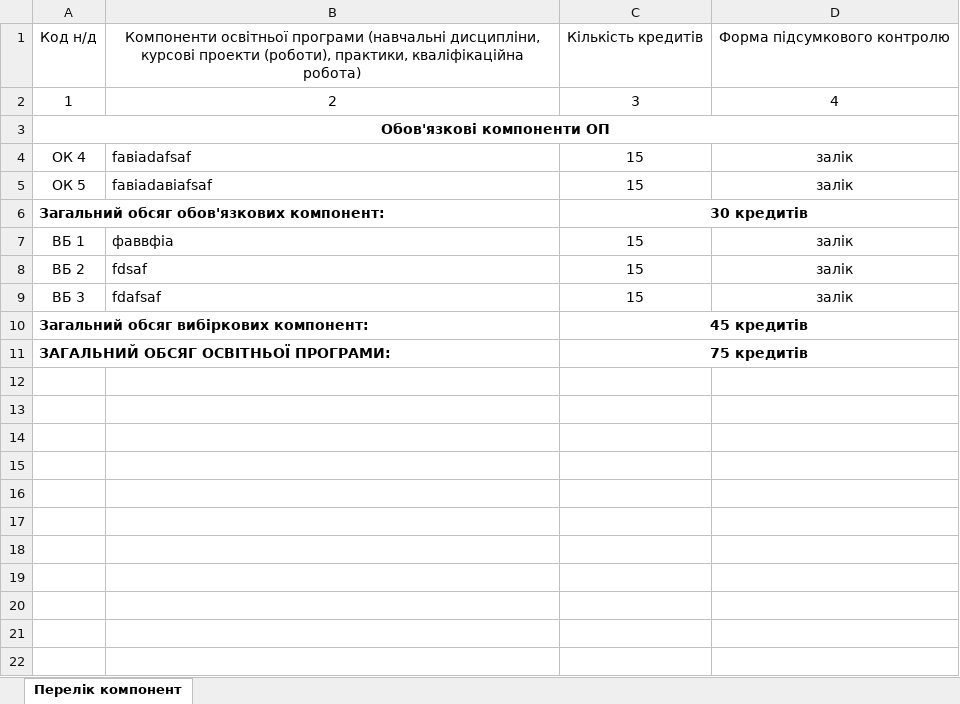
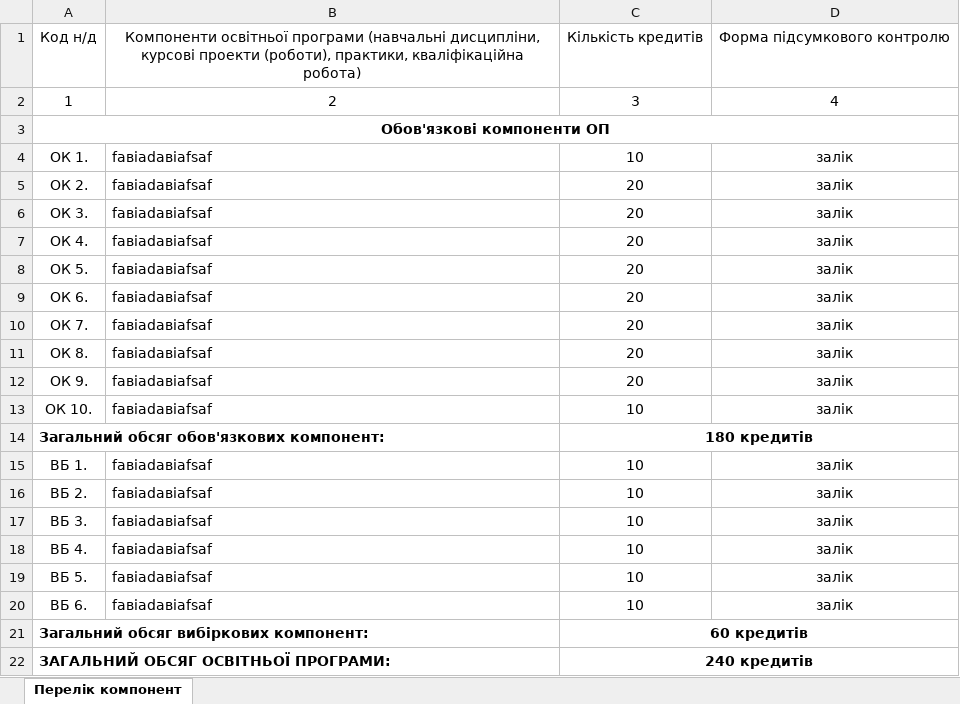
Before and after one commit to GrassBusinessLabs/eduprog-go-back, an Excel workbook: ComponentsCollection.xlsx, sheet Перелік компонент, drawn as a sheet; values as stored, in another font and other column widths than the file's, no borders; removed rows and columns are numbered as before the commit, all else as after; the diff names each change by its address in the sheet, - before the commit and + after, or states it on an @@ line.

Commit message:
Export competency matrix to excel done

```diff
--- a/ComponentsCollection.xlsx (sheet Перелік компонент)
+++ b/ComponentsCollection.xlsx (sheet Перелік компонент)
+row 4: ОК 1. | fавіаdaвіаfsaf | 10 | залік
+row 5: ОК 2. | fавіаdaвіаfsaf | 20 | залік
+row 6: ОК 3. | fавіаdaвіаfsaf | 20 | залік
-A7: ОК 4
+A7: ОК 4.
-B7: fавіаdafsaf
+B7: fавіаdaвіаfsaf
-C7:C8: 15
+C7:C8: 20
-A8: ОК 5
+A8: ОК 5.
+row 9: ОК 6. | fавіаdaвіаfsaf | 20 | залік
+row 10: ОК 7. | fавіаdaвіаfsaf | 20 | залік
+row 11: ОК 8. | fавіаdaвіаfsaf | 20 | залік
+row 12: ОК 9. | fавіаdaвіаfsaf | 20 | залік
+row 13: ОК 10. | fавіаdaвіаfsaf | 10 | залік
-C14: 30 кредитів
+C14: 180 кредитів
-row 7: ВБ 1 | фаввфіа | 15 | залік
-row 8: ВБ 2 | fdsaf | 15 | залік
-row 9: ВБ 3 | fdafsaf | 15 | залік
+row 15: ВБ 1. | fавіаdaвіаfsaf | 10 | залік
+row 16: ВБ 2. | fавіаdaвіаfsaf | 10 | залік
+row 17: ВБ 3. | fавіаdaвіаfsaf | 10 | залік
+row 18: ВБ 4. | fавіаdaвіаfsaf | 10 | залік
+row 19: ВБ 5. | fавіаdaвіаfsaf | 10 | залік
+row 20: ВБ 6. | fавіаdaвіаfsaf | 10 | залік
-C21: 45 кредитів
+C21: 60 кредитів
-C22: 75 кредитів
+C22: 240 кредитів
```
Also changed, not shown: 11 other files.
